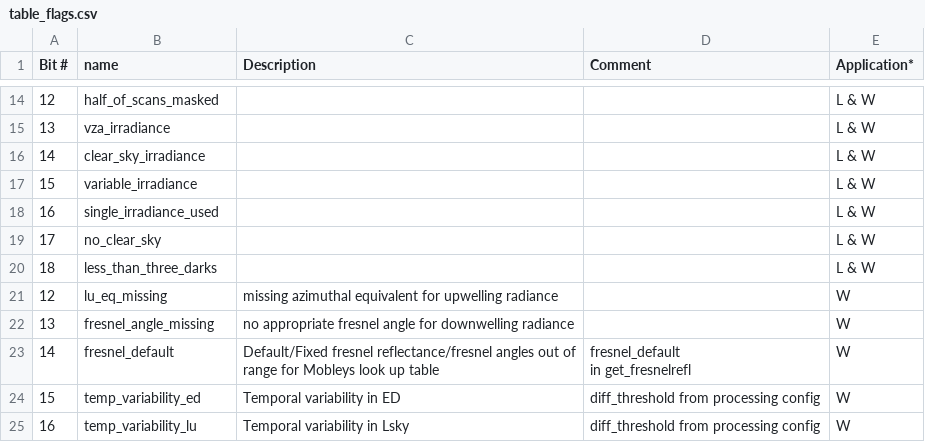
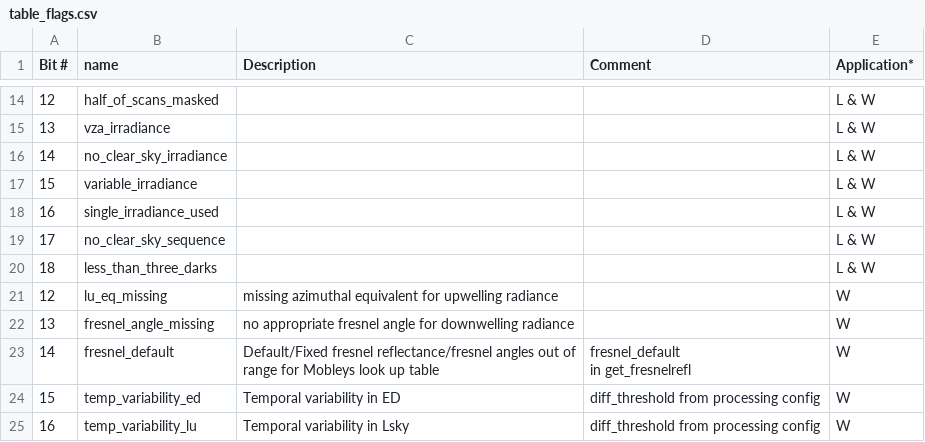
Before and after one commit to HYPERNETS/hypernets_processor, a CSV file: docs/sphinx/content/atbd/products/table_flags.csv, drawn as a sheet; only a part is shown, gaps mark what is left out.

```diff
--- a/docs/sphinx/content/atbd/products/table_flags.csv
+++ b/docs/sphinx/content/atbd/products/table_flags.csv
@@ -15,6 +15,6 @@ Bit #,name,Description,Comment, Application*
 13, vza_irradiance,, ,L & W
-14, clear_sky_irradiance,, ,L & W
+14, no_clear_sky_irradiance,, ,L & W
 15, variable_irradiance ,, ,L & W
 16, single_irradiance_used ,, ,L & W
-17, no_clear_sky ,, ,L & W
+17, no_clear_sky_sequence ,, ,L & W
 18, less_than_three_darks,, ,L & W
```
Also changed, not shown: 40 other files.
